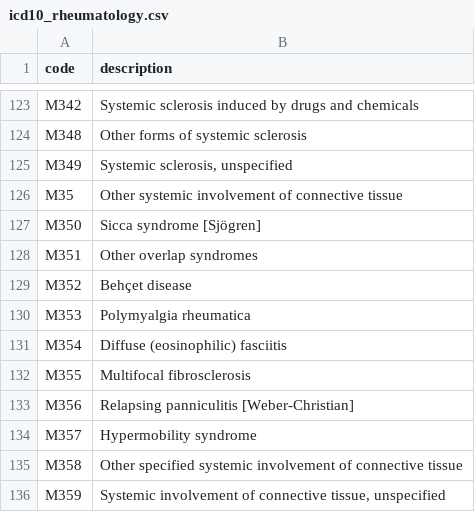
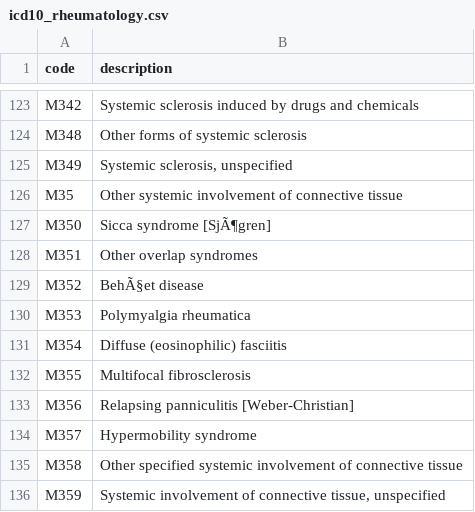
Before and after one commit to opensafely/hdruk-os-covid-paeds, a CSV file: analysis/codelists/icd10_rheumatology.csv, drawn as a sheet; only a part is shown, gaps mark what is left out.

```diff
--- a/analysis/codelists/icd10_rheumatology.csv
+++ b/analysis/codelists/icd10_rheumatology.csv
@@ -126,5 +126,5 @@
 "M35","Other systemic involvement of connective tissue"
-"M350","Sicca syndrome [Sjögren]"
+"M350","Sicca syndrome [SjÃ¶gren]"
 "M351","Other overlap syndromes"
-"M352","Behçet disease"
+"M352","BehÃ§et disease"
 "M353","Polymyalgia rheumatica"
```
Also changed, not shown: analysis/codelists/icd10_cancer.csv, analysis/codelists/snomed_cancer.csv, 24 other files.
